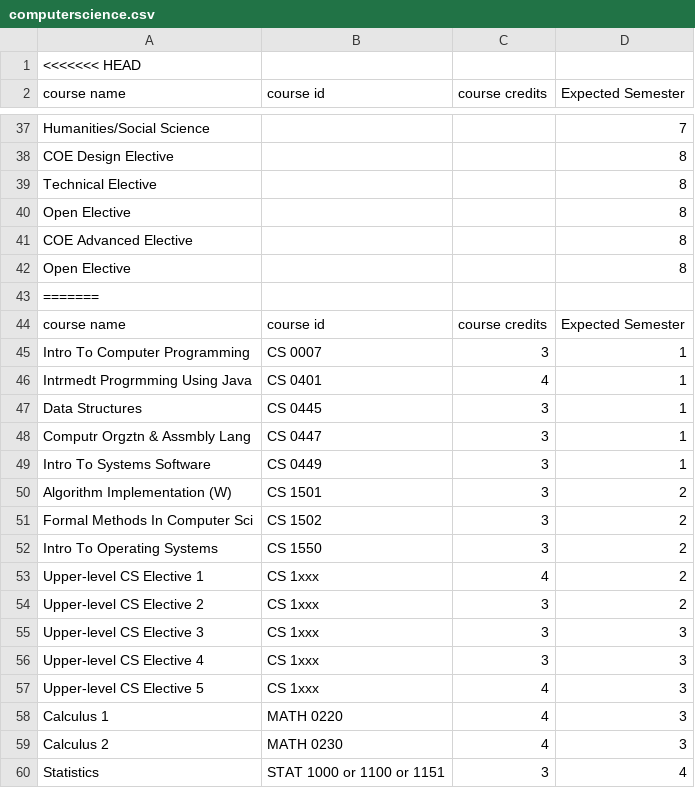
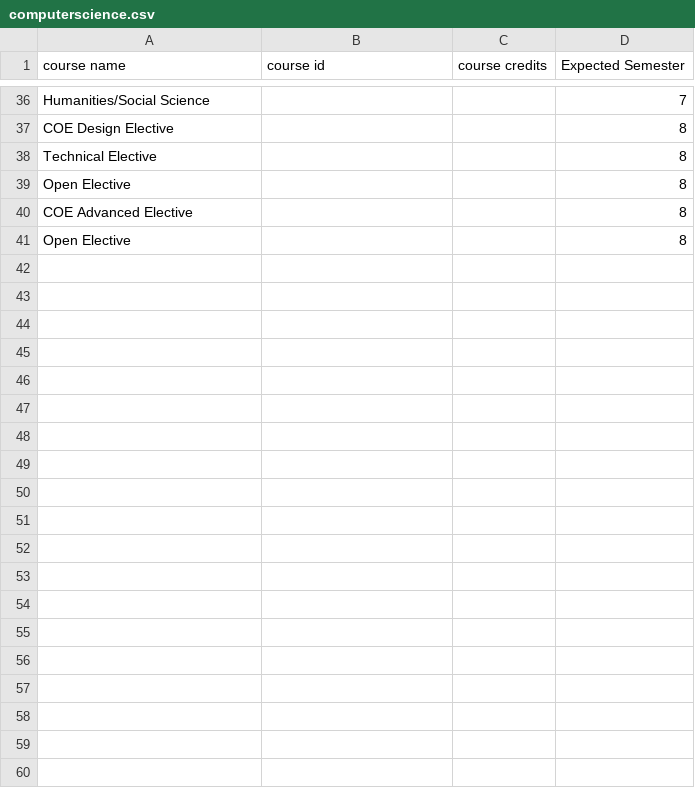
Before and after one commit to bwerner9328/pitt-got, a CSV file: pittgot/computerscience.csv, drawn as a sheet; only a part is shown, gaps mark what is left out; the diff covers the shown part only; the diff names each change by its address in the sheet, - before the commit and + after, or states it on an @@ line.

```diff
--- a/pittgot/computerscience.csv
+++ b/pittgot/computerscience.csv
-row 1: <<<<<<< HEAD
-row 43: =======
-row 44: course name | course id | course credits | Expected Semester
-row 45: Intro To Computer Programming | CS 0007 | 3 | 1
-row 46: Intrmedt Progrmming Using Java | CS 0401 | 4 | 1
-row 47: Data Structures | CS 0445 | 3 | 1
-row 48: Computr Orgztn & Assmbly Lang | CS 0447 | 3 | 1
-row 49: Intro To Systems Software | CS 0449 | 3 | 1
-row 50: Algorithm Implementation (W) | CS 1501 | 3 | 2
-row 51: Formal Methods In Computer Sci | CS 1502 | 3 | 2
-row 52: Intro To Operating Systems | CS 1550 | 3 | 2
-row 53: Upper-level CS Elective 1 | CS 1xxx | 4 | 2
-row 54: Upper-level CS Elective 2 | CS 1xxx | 3 | 2
-row 55: Upper-level CS Elective 3 | CS 1xxx | 3 | 3
-row 56: Upper-level CS Elective 4 | CS 1xxx | 3 | 3
-row 57: Upper-level CS Elective 5 | CS 1xxx | 4 | 3
-row 58: Calculus 1 | MATH 0220 | 4 | 3
-row 59: Calculus 2 | MATH 0230 | 4 | 3
-row 60: Statistics | STAT 1000 or 1100 or 1151 | 3 | 4
```
Also changed, not shown: 25 removed rows elsewhere in this file, pittgot/computerengineering.csv, 4 other files.
